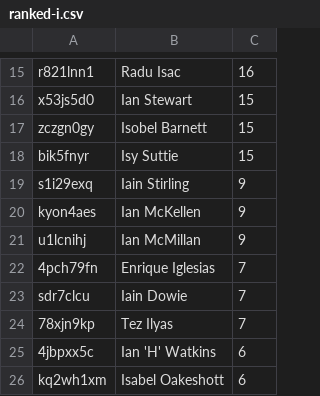
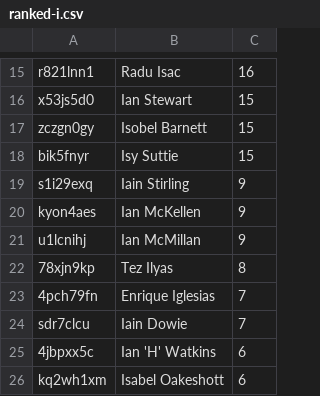
Before and after one commit to slowe/panelshows, a CSV file: people/ranked-i.csv, drawn as a sheet; only a part is shown, gaps mark what is left out.

```diff
--- a/people/ranked-i.csv
+++ b/people/ranked-i.csv
@@ -21,5 +21,5 @@ kyon4aes,"Ian McKellen",9
 u1lcnihj,"Ian McMillan",9
+78xjn9kp,"Tez Ilyas",8
 4pch79fn,"Enrique Iglesias",7
 sdr7clcu,"Iain Dowie",7
-78xjn9kp,"Tez Ilyas",7
 4jbpxx5c,"Ian 'H' Watkins",6
```
Also changed, not shown: people/ranked-n.csv, people/ranked-z.csv, 44 other files.
